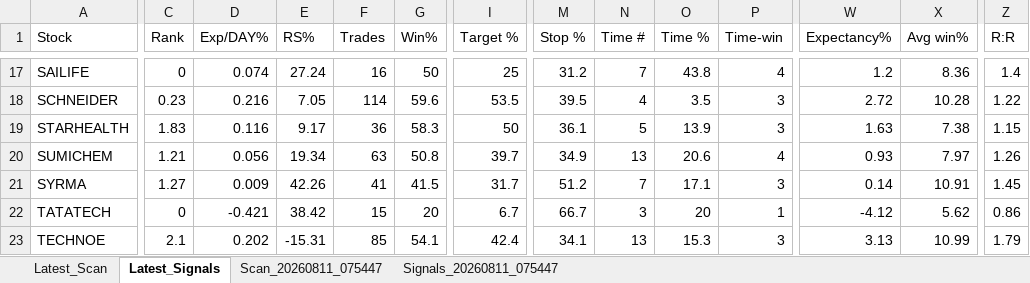
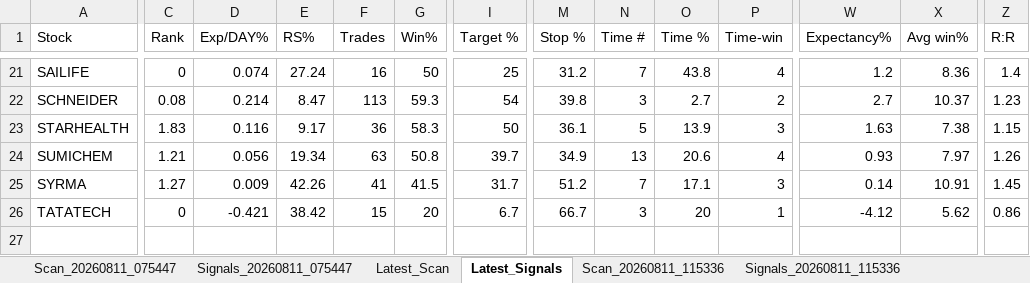
Before and after one commit to PavanSaiNekkala/Swing_Scanner_Latest, an Excel workbook: downloads/history/swing_scanner_smallcap_history.xlsx, sheet Latest_Signals, drawn as a sheet; only a part is shown, gaps mark what is left out; values as stored, in another font and other column widths than the file's, no borders; removed rows and columns are numbered as before the commit, all else as after; rows hold the shown columns only; the diff covers the shown part only; the diff names each change by its address in the sheet, - before the commit and + after, or states it on an @@ line.

```diff
--- a/downloads/history/swing_scanner_smallcap_history.xlsx (sheet Latest_Signals)
+++ b/downloads/history/swing_scanner_smallcap_history.xlsx (sheet Latest_Signals)
+sheet tab: Scan_20260811_115336
+sheet tab: Signals_20260811_115336
@@ sheet tab order changed: Scan_20260811_075447 | Signals_20260811_075447 | Latest_Scan | Latest_Signals | Scan_20260811_115336 | Signals_20260811_115336 @@
-C22 (Rank): 0.23
+C22 (Rank): 0.08
-D22 (Exp/DAY%): 0.216
+D22 (Exp/DAY%): 0.214
-E22 (RS%): 7.05
+E22 (RS%): 8.47
-F22 (Trades): 114
+F22 (Trades): 113
-G22 (Win%): 59.6
+G22 (Win%): 59.3
-I22 (Target %): 53.5
+I22 (Target %): 54
-M22 (Stop %): 39.5
+M22 (Stop %): 39.8
-N22 (Time #): 4
+N22 (Time #): 3
-O22 (Time %): 3.5
+O22 (Time %): 2.7
-P22 (Time-win): 3
+P22 (Time-win): 2
-W22 (Expectancy%): 2.72
+W22 (Expectancy%): 2.7
-X22 (Avg win%): 10.28
+X22 (Avg win%): 10.37
-Z22 (R:R): 1.22
+Z22 (R:R): 1.23
-row 23: TECHNOE | 2.1 | 0.202 | -15.31 | 85 | 54.1 | 42.4 | 34.1 | 13 | 15.3 | 3 | 3.13 | 10.99 | 1.79
```
Also changed, not shown: 9 added rows, 5 removed rows and 57 edited cells elsewhere in this sheet, sheet Latest_Scan.
